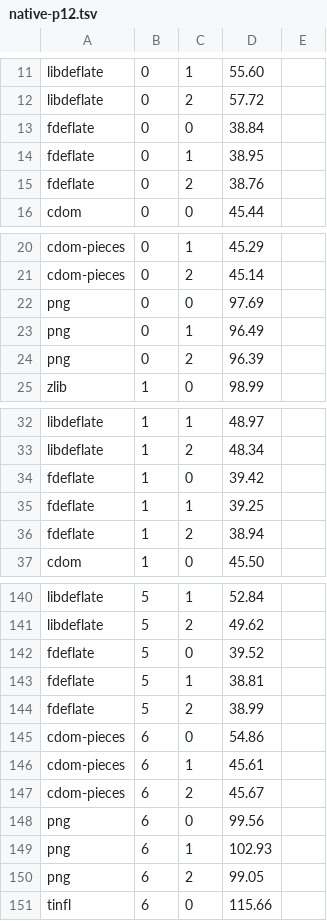
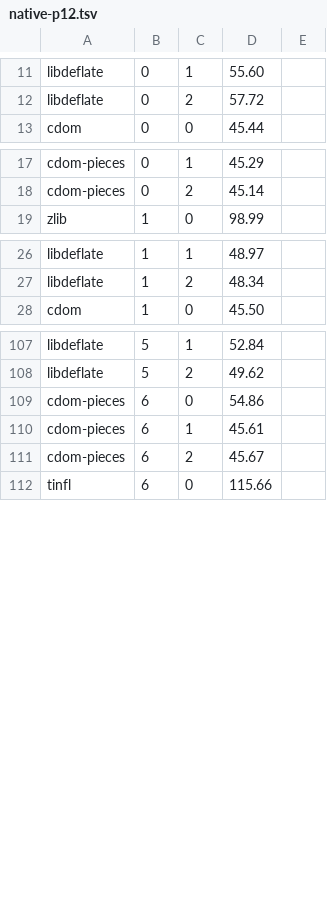
Before and after one commit to alexsave/cdom, a TSV file: bench/image/inflate/results/native-p12.tsv, drawn as a sheet; only a part is shown, gaps mark what is left out; the diff covers the shown part only; the diff names each change by its address in the sheet, - before the commit and + after, or states it on an @@ line.

Commit message:
bench: the fdeflate arm (a Rust harness never in this repository) and its numbers removed, F2 and G1 on libdeflate; old.sh builds main's tip by default

```diff
--- a/bench/image/inflate/results/native-p12.tsv
+++ b/bench/image/inflate/results/native-p12.tsv
-row 13: fdeflate | 0 | 0 | 38.84
-row 14: fdeflate | 0 | 1 | 38.95
-row 15: fdeflate | 0 | 2 | 38.76
-row 22: png | 0 | 0 | 97.69
-row 23: png | 0 | 1 | 96.49
-row 24: png | 0 | 2 | 96.39
-row 34: fdeflate | 1 | 0 | 39.42
-row 35: fdeflate | 1 | 1 | 39.25
-row 36: fdeflate | 1 | 2 | 38.94
-row 142: fdeflate | 5 | 0 | 39.52
-row 143: fdeflate | 5 | 1 | 38.81
-row 144: fdeflate | 5 | 2 | 38.99
-row 148: png | 6 | 0 | 99.56
-row 149: png | 6 | 1 | 102.93
-row 150: png | 6 | 2 | 99.05
```
Also changed, not shown: 29 removed rows elsewhere in this file, 3 other files.
